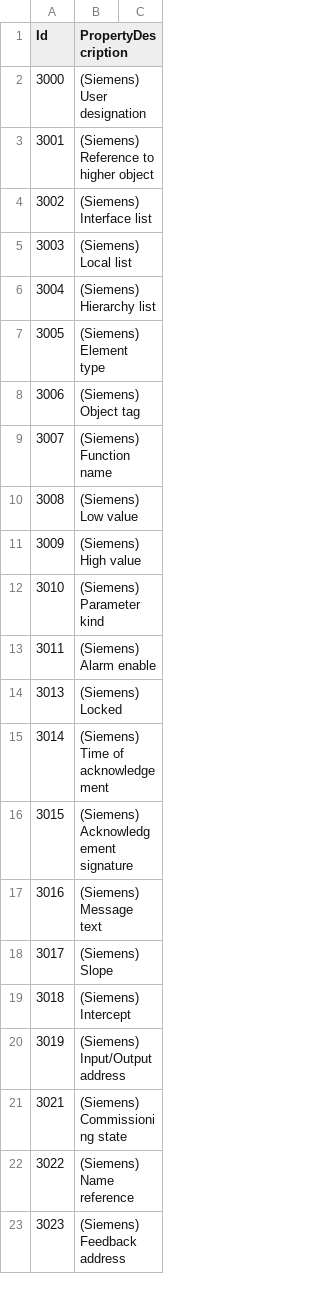
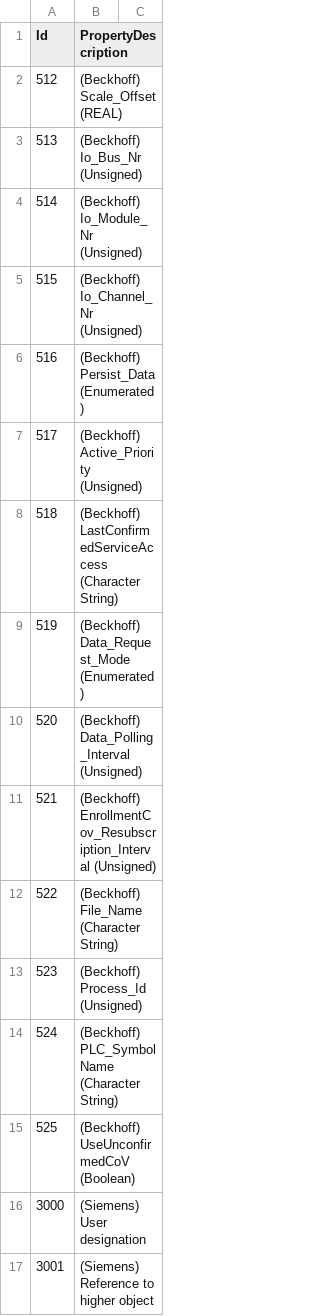
Before and after one commit to miketanca/yetanotherbacnetexplorer, a CSV file: trunk/Yabe/Proprietary-properties.csv, drawn as a sheet; only a part is shown; the shorter side is filled out with more unchanged rows; the diff names each change by its address in the sheet, - before the commit and + after, or states it on an @@ line.

Commit message:
Added proprietary Beckhoff properties.
git-svn-id: https://svn.code.sf.net/p/yetanotherbacnetexplorer/code@396 8324893d-a7a8-4806-89d4-2f8fea5c7913

```diff
--- a/trunk/Yabe/Proprietary-properties.csv
+++ b/trunk/Yabe/Proprietary-properties.csv
+row 2: 512 | (Beckhoff) Scale_Offset (REAL)
+row 3: 513 | (Beckhoff) Io_Bus_Nr (Unsigned)
+row 4: 514 | (Beckhoff) Io_Module_Nr (Unsigned)
+row 5: 515 | (Beckhoff) Io_Channel_Nr (Unsigned)
+row 6: 516 | (Beckhoff) Persist_Data (Enumerated)
+row 7: 517 | (Beckhoff) Active_Priority (Unsigned)
+row 8: 518 | (Beckhoff) LastConfirmedServiceAccess (Character String)
+row 9: 519 | (Beckhoff) Data_Request_Mode (Enumerated)
+row 10: 520 | (Beckhoff) Data_Polling_Interval (Unsigned)
+row 11: 521 | (Beckhoff) EnrollmentCov_Resubscription_Interval (Unsigned)
+row 12: 522 | (Beckhoff) File_Name (Character String)
+row 13: 523 | (Beckhoff) Process_Id (Unsigned)
+row 14: 524 | (Beckhoff) PLC_SymbolName (Character String)
+row 15: 525 | (Beckhoff) UseUnconfirmedCoV (Boolean)
```
